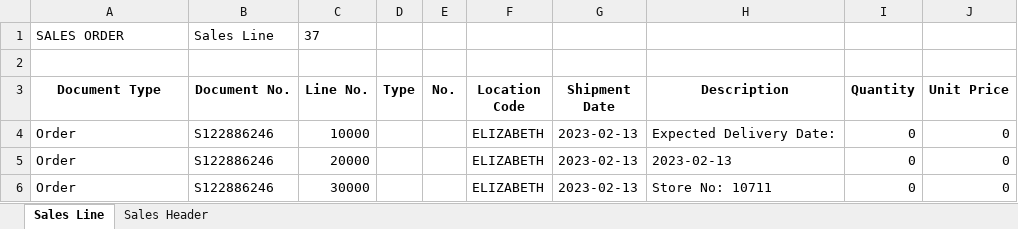
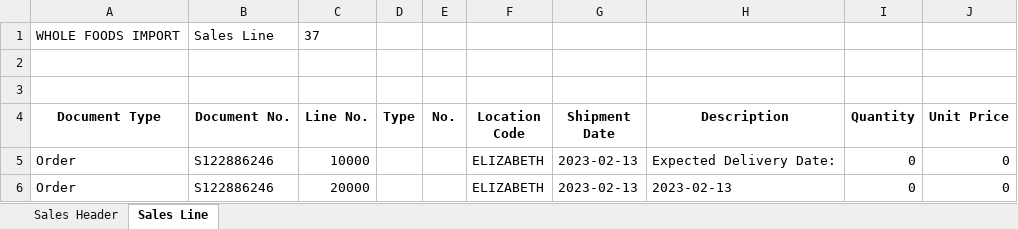
Before and after one commit to bprato2/Whole-Foods-Import, an Excel workbook: orders.xlsx, sheet Sales Line, drawn as a sheet; only a part is shown; the shorter side is filled out with more unchanged rows; values as stored, in another font and other column widths than the file's, no borders; the diff names each change by its address in the sheet, - before the commit and + after, or states it on an @@ line.

```diff
--- a/orders.xlsx (sheet Sales Line)
+++ b/orders.xlsx (sheet Sales Line)
@@ sheet tab order changed: Sales Header | Sales Line @@
-A1 (Document Type): SALES ORDER
+A1 (Document Type): WHOLE FOODS IMPORT
+row 2: (empty)
```
Also changed, not shown: sheet Sales Header, Whole Foods Stores.xlsx, 5 other files.
